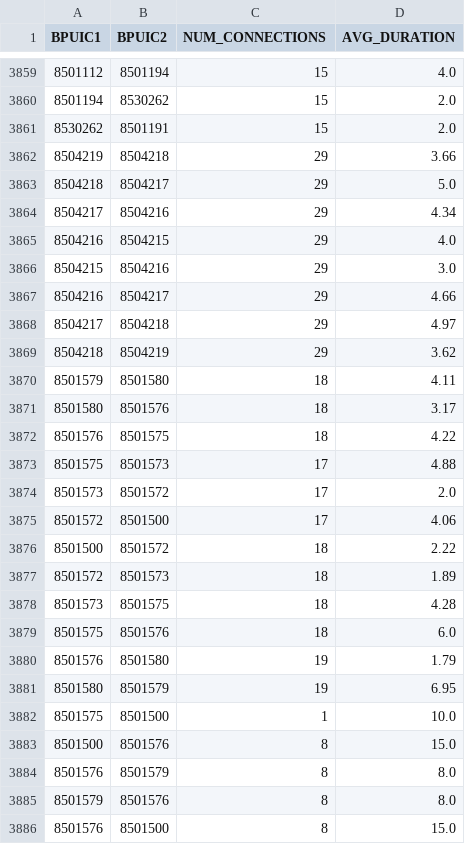
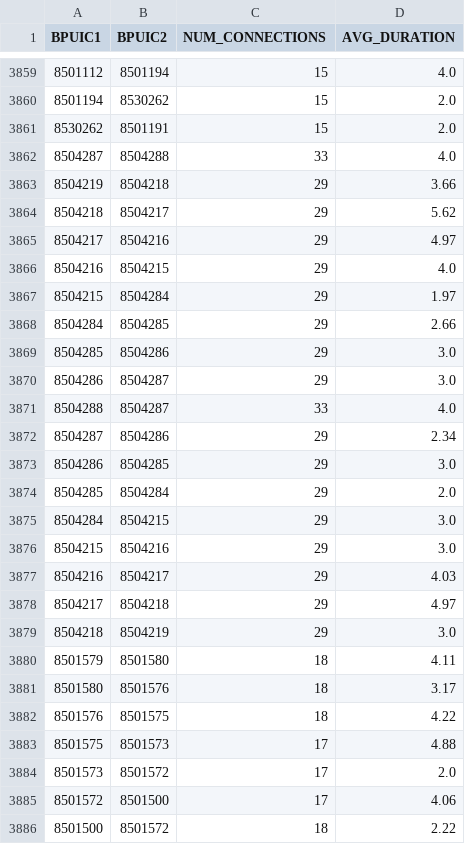
Before and after one commit to martinSter/swiss-railway-networks, a CSV file: clean/edgelist_SoSto.csv, drawn as a sheet; only a part is shown, gaps mark what is left out; the shorter side is filled out with more unchanged rows.

```diff
--- a/clean/edgelist_SoSto.csv
+++ b/clean/edgelist_SoSto.csv
@@ -3861,10 +3861,20 @@ BPUIC1;BPUIC2;NUM_CONNECTIONS;AVG_DURATION
 8530262;8501191;15;2.0
+8504287;8504288;33;4.0
 8504219;8504218;29;3.66
-8504218;8504217;29;5.0
-8504217;8504216;29;4.34
+8504218;8504217;29;5.62
+8504217;8504216;29;4.97
 8504216;8504215;29;4.0
+8504215;8504284;29;1.97
+8504284;8504285;29;2.66
+8504285;8504286;29;3.0
+8504286;8504287;29;3.0
+8504288;8504287;33;4.0
+8504287;8504286;29;2.34
+8504286;8504285;29;3.0
+8504285;8504284;29;2.0
+8504284;8504215;29;3.0
 8504215;8504216;29;3.0
-8504216;8504217;29;4.66
+8504216;8504217;29;4.03
 8504217;8504218;29;4.97
-8504218;8504219;29;3.62
+8504218;8504219;29;3.0
 8501579;8501580;18;4.11
```
Also changed, not shown: clean/edgelist_SoCha.csv, clean/edgelist_SoSta.csv, 11 other files.
